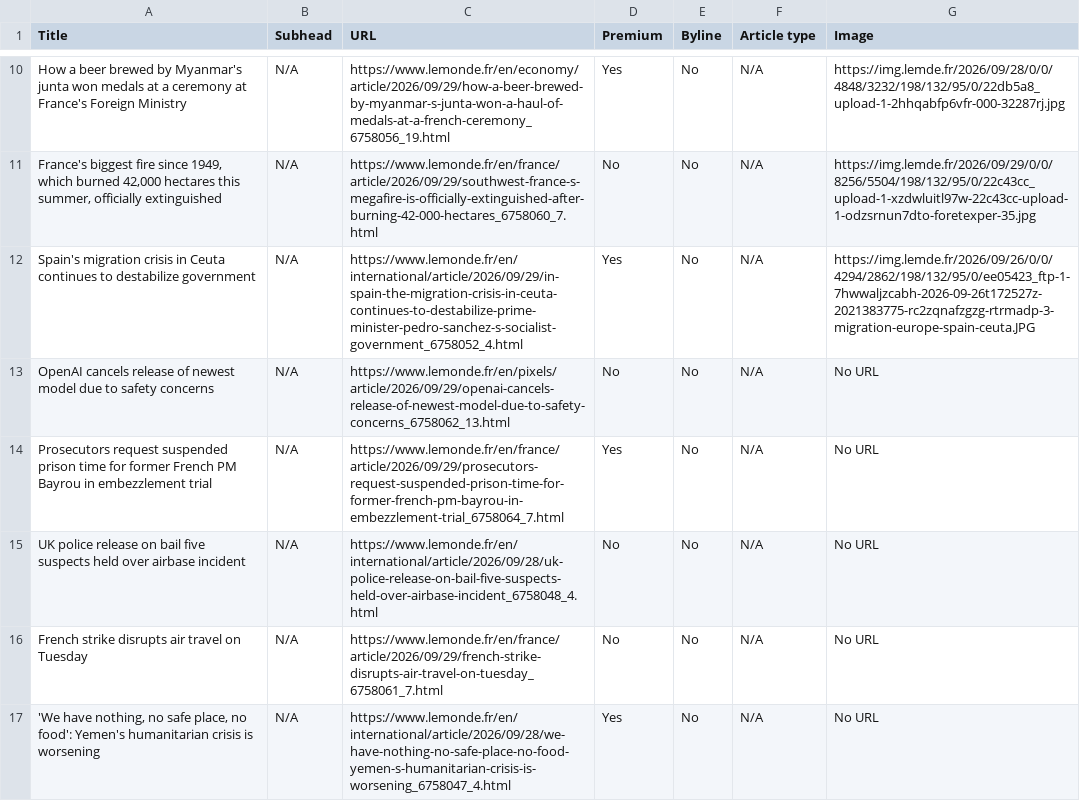
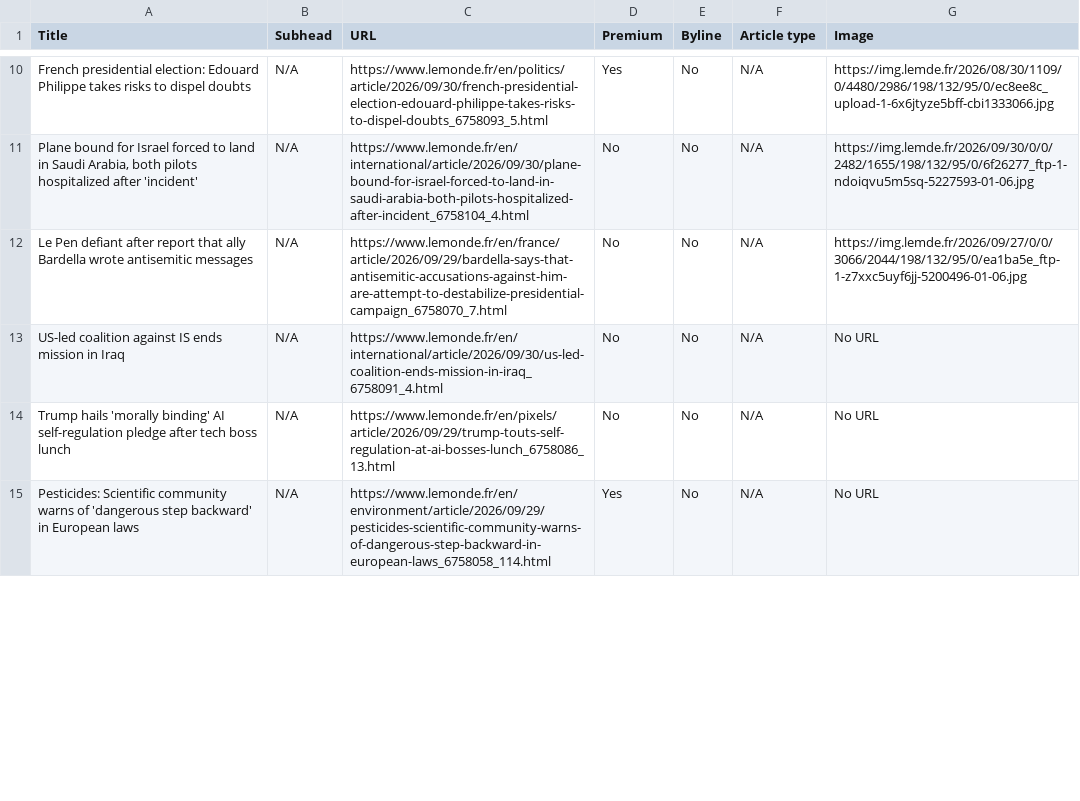
Before and after one commit to ChrisCaurla/07-homework-Le_Monde, a CSV file: Le_Monde-Auto_update.csv, drawn as a sheet; only a part is shown, gaps mark what is left out; removed rows and columns are numbered as before the commit, all else as after; the diff covers the shown part only; the diff names each change by its address in the sheet, - before the commit and + after, or states it on an @@ line.

```diff
--- a/Le_Monde-Auto_update.csv
+++ b/Le_Monde-Auto_update.csv
-A10 (Title): How a beer brewed by Myanmar's junta won medals at a ceremony at France's Foreign Ministry
+A10 (Title): French presidential election: Edouard Philippe takes risks to dispel doubts
-C10 (URL): https://www.lemonde.fr/en/economy/article/2026/09/29/how-a-beer-brewed-by-myanmar-s-junta-won-a-haul-of-medals-at-a-french-ceremony_6758056_19.html
+C10 (URL): https://www.lemonde.fr/en/politics/article/2026/09/30/french-presidential-election-edouard-philippe-takes-risks-to-dispel-doubts_6758093_5.html
-G10 (Image): https://img.lemde.fr/2026/09/28/0/0/4848/3232/198/132/95/0/22db5a8_upload-1-2hhqabfp6vfr-000-32287rj.jpg
+G10 (Image): https://img.lemde.fr/2026/08/30/1109/0/4480/2986/198/132/95/0/ec8ee8c_upload-1-6x6jtyze5bff-cbi1333066.jpg
-A11 (Title): France's biggest fire since 1949, which burned 42,000 hectares this summer, officially extinguished
+A11 (Title): Plane bound for Israel forced to land in Saudi Arabia, both pilots hospitalized after 'incident'
-C11 (URL): https://www.lemonde.fr/en/france/article/2026/09/29/southwest-france-s-megafire-is-officially-extinguished-after-burning-42-000-hectares_6758060_7.html
+C11 (URL): https://www.lemonde.fr/en/international/article/2026/09/30/plane-bound-for-israel-forced-to-land-in-saudi-arabia-both-pilots-hospitalized-after-incident_6758104_4.html
-G11 (Image): https://img.lemde.fr/2026/09/29/0/0/8256/5504/198/132/95/0/22c43cc_upload-1-xzdwluitl97w-22c43cc-upload-1-odzsrnun7dto-foretexper-35.jpg
+G11 (Image): https://img.lemde.fr/2026/09/30/0/0/2482/1655/198/132/95/0/6f26277_ftp-1-ndoiqvu5m5sq-5227593-01-06.jpg
-row 12: Spain's migration crisis in Ceuta continues to destabilize government | N/A | https://www.lemonde.fr/en/international/article/2026/09/29/in-spain-the-migration-crisis-in-ceuta-continues-to-destabilize-prime-minister-pedro-sanchez-s-socialist-government_6758052_4.html | Yes | No | N/A | https://img.lemde.fr/2026/09/26/0/0/4294/2862/198/132/95/0/ee05423_ftp-1-7hwwaljzcabh-2026-09-26t172527z-2021383775-rc2zqnafzgzg-rtrmadp-3-migration-europe-spain-ceuta.JPG
-A12 (Title): OpenAI cancels release of newest model due to safety concerns
+A12 (Title): Le Pen defiant after report that ally Bardella wrote antisemitic messages
-C12 (URL): https://www.lemonde.fr/en/pixels/article/2026/09/29/openai-cancels-release-of-newest-model-due-to-safety-concerns_6758062_13.html
+C12 (URL): https://www.lemonde.fr/en/france/article/2026/09/29/bardella-says-that-antisemitic-accusations-against-him-are-attempt-to-destabilize-presidential-campaign_6758070_7.html
-G12 (Image): No URL
+G12 (Image): https://img.lemde.fr/2026/09/27/0/0/3066/2044/198/132/95/0/ea1ba5e_ftp-1-z7xxc5uyf6jj-5200496-01-06.jpg
-row 14: Prosecutors request suspended prison time for former French PM Bayrou in embezzlement trial | N/A | https://www.lemonde.fr/en/france/article/2026/09/29/prosecutors-request-suspended-prison-time-for-former-french-pm-bayrou-in-embezzlement-trial_6758064_7.html | Yes | No | N/A | No URL
-A13 (Title): UK police release on bail five suspects held over airbase incident
+A13 (Title): US-led coalition against IS ends mission in Iraq
-C13 (URL): https://www.lemonde.fr/en/international/article/2026/09/28/uk-police-release-on-bail-five-suspects-held-over-airbase-incident_6758048_4.html
+C13 (URL): https://www.lemonde.fr/en/international/article/2026/09/30/us-led-coalition-ends-mission-in-iraq_6758091_4.html
-A14 (Title): French strike disrupts air travel on Tuesday
+A14 (Title): Trump hails 'morally binding' AI self-regulation pledge after tech boss lunch
-C14 (URL): https://www.lemonde.fr/en/france/article/2026/09/29/french-strike-disrupts-air-travel-on-tuesday_6758061_7.html
+C14 (URL): https://www.lemonde.fr/en/pixels/article/2026/09/29/trump-touts-self-regulation-at-ai-bosses-lunch_6758086_13.html
-A15 (Title): 'We have nothing, no safe place, no food': Yemen's humanitarian crisis is worsening
+A15 (Title): Pesticides: Scientific community warns of 'dangerous step backward' in European laws
-C15 (URL): https://www.lemonde.fr/en/international/article/2026/09/28/we-have-nothing-no-safe-place-no-food-yemen-s-humanitarian-crisis-is-worsening_6758047_4.html
+C15 (URL): https://www.lemonde.fr/en/environment/article/2026/09/29/pesticides-scientific-community-warns-of-dangerous-step-backward-in-european-laws_6758058_114.html
```
Also changed, not shown: 2 added rows, 2 removed rows and 47 edited cells elsewhere in this file.
